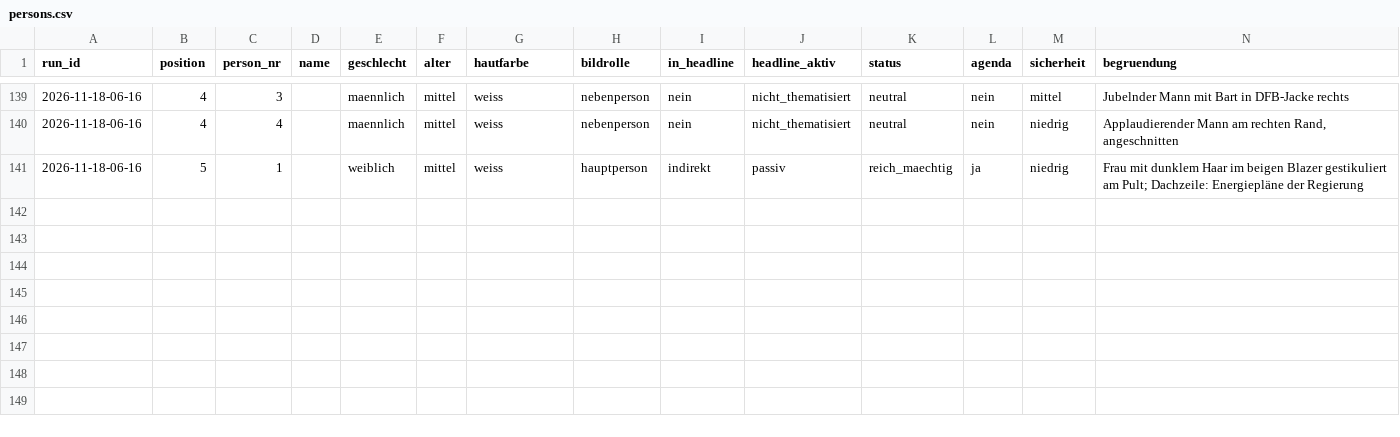
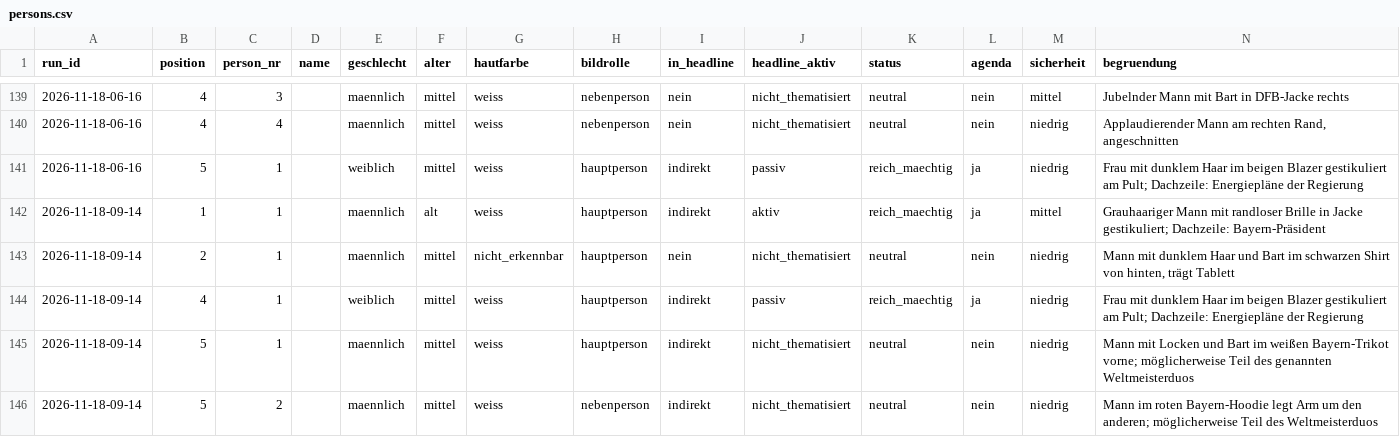
Before and after one commit to happkatharina71-bit/crmd, a CSV file: webde-monitor/data-tonline/persons.csv, drawn as a sheet; only a part is shown, gaps mark what is left out.

```diff
--- a/webde-monitor/data-tonline/persons.csv
+++ b/webde-monitor/data-tonline/persons.csv
@@ -141 +141,6 @@ run_id,position,person_nr,name,geschlecht,alter,hautfarbe,bildrolle,in_headline,
 2026-11-18-06-16,5,1,,weiblich,mittel,weiss,hauptperson,indirekt,passiv,reich_maechtig,ja,niedrig,"Frau mit dunklem Haar im beigen Blazer gestikuliert am Pult; Dachzeile: Energiepläne der Regierung"
+2026-11-18-09-14,1,1,,maennlich,alt,weiss,hauptperson,indirekt,aktiv,reich_maechtig,ja,mittel,"Grauhaariger Mann mit randloser Brille in Jacke gestikuliert; Dachzeile: Bayern-Präsident"
+2026-11-18-09-14,2,1,,maennlich,mittel,nicht_erkennbar,hauptperson,nein,nicht_thematisiert,neutral,nein,niedrig,"Mann mit dunklem Haar und Bart im schwarzen Shirt von hinten, trägt Tablett"
+2026-11-18-09-14,4,1,,weiblich,mittel,weiss,hauptperson,indirekt,passiv,reich_maechtig,ja,niedrig,"Frau mit dunklem Haar im beigen Blazer gestikuliert am Pult; Dachzeile: Energiepläne der Regierung"
+2026-11-18-09-14,5,1,,maennlich,mittel,weiss,hauptperson,indirekt,nicht_thematisiert,neutral,nein,niedrig,"Mann mit Locken und Bart im weißen Bayern-Trikot vorne; möglicherweise Teil des genannten Weltmeisterduos"
+2026-11-18-09-14,5,2,,maennlich,mittel,weiss,nebenperson,indirekt,nicht_thematisiert,neutral,nein,niedrig,"Mann im roten Bayern-Hoodie legt Arm um den anderen; möglicherweise Teil des Weltmeisterduos"
```
Also changed, not shown: webde-monitor/data-tonline/teasers.csv, webde-monitor/data/persons.csv, 21 other files.
